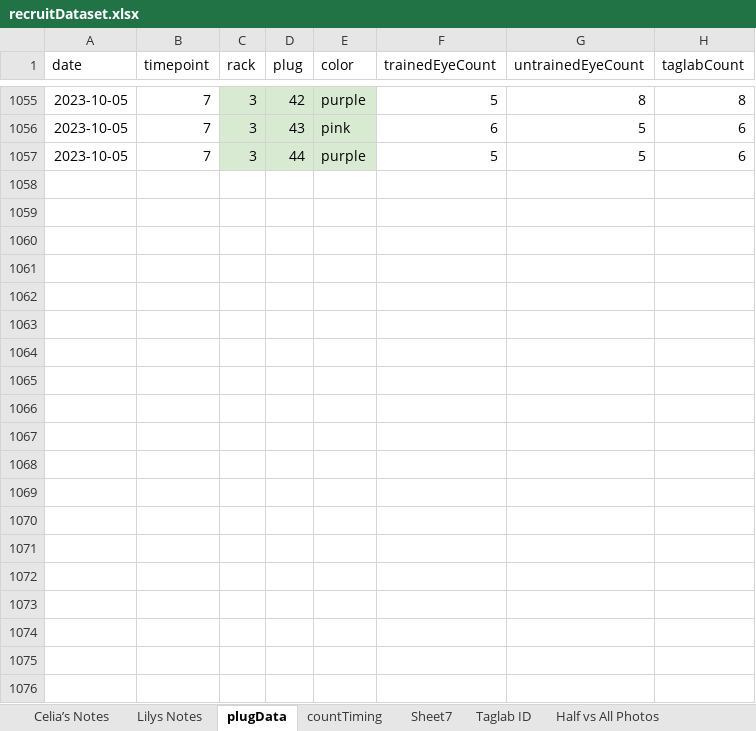
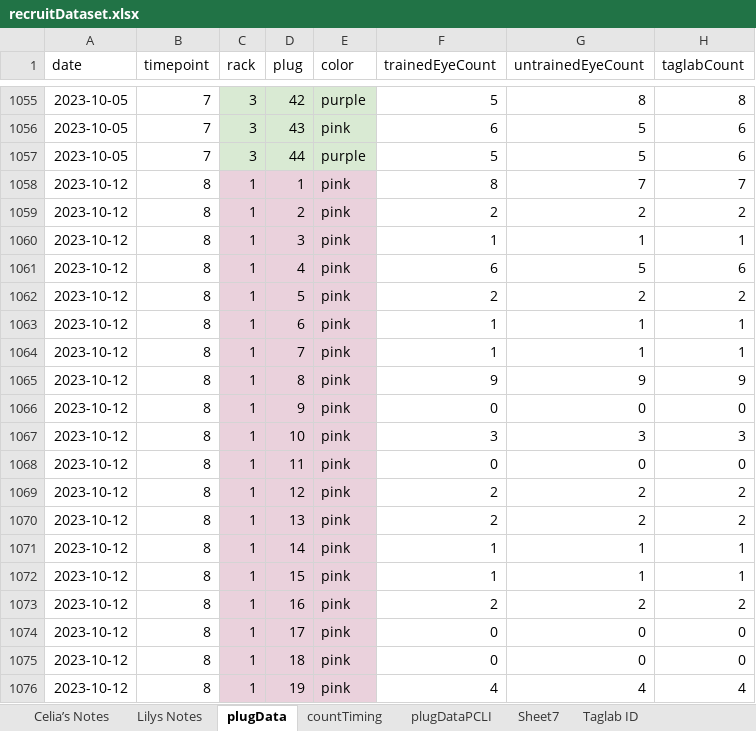
Before and after one commit to LilyGullett/recruitPilot, an Excel workbook: data/recruitDataset.xlsx, sheet plugData, drawn as a sheet; only a part is shown, gaps mark what is left out; values as stored, in another font and other column widths than the file's, no borders; charts and pictures and conditional formats not drawn; the diff covers the shown part only; the diff names each change by its address in the sheet, - before the commit and + after, or states it on an @@ line.

Commit message:
updated accuracyAnalysis
tried to add error per rack per timepoint but could not figure it out

```diff
--- a/data/recruitDataset.xlsx (sheet plugData)
+++ b/data/recruitDataset.xlsx (sheet plugData)
+sheet tab: plugDataPCLI
+row 1058: 2023-10-12 | 8 | 1 | 1 | pink | 8 | 7 | 7
+row 1059: 2023-10-12 | 8 | 1 | 2 | pink | 2 | 2 | 2
+row 1060: 2023-10-12 | 8 | 1 | 3 | pink | 1 | 1 | 1
+row 1061: 2023-10-12 | 8 | 1 | 4 | pink | 6 | 5 | 6
+row 1062: 2023-10-12 | 8 | 1 | 5 | pink | 2 | 2 | 2
+row 1063: 2023-10-12 | 8 | 1 | 6 | pink | 1 | 1 | 1
+row 1064: 2023-10-12 | 8 | 1 | 7 | pink | 1 | 1 | 1
+row 1065: 2023-10-12 | 8 | 1 | 8 | pink | 9 | 9 | 9
+row 1066: 2023-10-12 | 8 | 1 | 9 | pink | 0 | 0 | 0
+row 1067: 2023-10-12 | 8 | 1 | 10 | pink | 3 | 3 | 3
+row 1068: 2023-10-12 | 8 | 1 | 11 | pink | 0 | 0 | 0
+row 1069: 2023-10-12 | 8 | 1 | 12 | pink | 2 | 2 | 2
+row 1070: 2023-10-12 | 8 | 1 | 13 | pink | 2 | 2 | 2
+row 1071: 2023-10-12 | 8 | 1 | 14 | pink | 1 | 1 | 1
+row 1072: 2023-10-12 | 8 | 1 | 15 | pink | 1 | 1 | 1
+row 1073: 2023-10-12 | 8 | 1 | 16 | pink | 2 | 2 | 2
+row 1074: 2023-10-12 | 8 | 1 | 17 | pink | 0 | 0 | 0
+row 1075: 2023-10-12 | 8 | 1 | 18 | pink | 0 | 0 | 0
+row 1076: 2023-10-12 | 8 | 1 | 19 | pink | 4 | 4 | 4
```
Also changed, not shown: 113 added rows elsewhere in this sheet, sheet countTiming, sheet Lilys Notes, charts or pictures, 1 other file.
